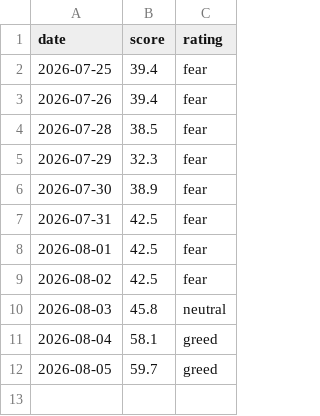
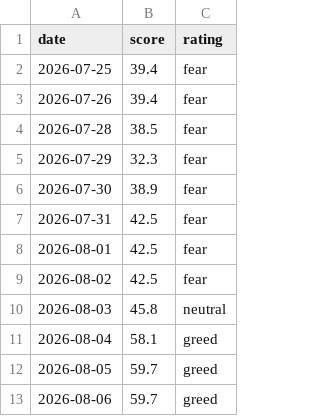
Before and after one commit to deagle1357902468-byte/-, a CSV file: 내투자대시보드/자동화/데이터/fear_greed_일별.csv, drawn as a sheet.

```diff
--- a/내투자대시보드/자동화/데이터/fear_greed_일별.csv
+++ b/내투자대시보드/자동화/데이터/fear_greed_일별.csv
@@ -12 +12,2 @@ date,score,rating
 2026-08-05,59.7,greed
+2026-08-06,59.7,greed
```
Also changed, not shown: 내투자대시보드/자동화/데이터/기준금리_월별.csv, 내투자대시보드/자동화/데이터/벤치마크_일별.csv, 4 other files.
